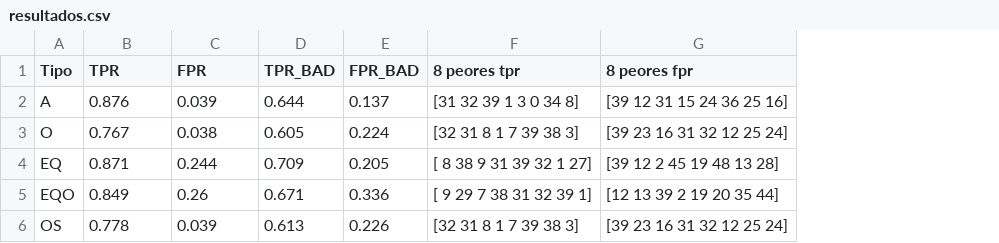
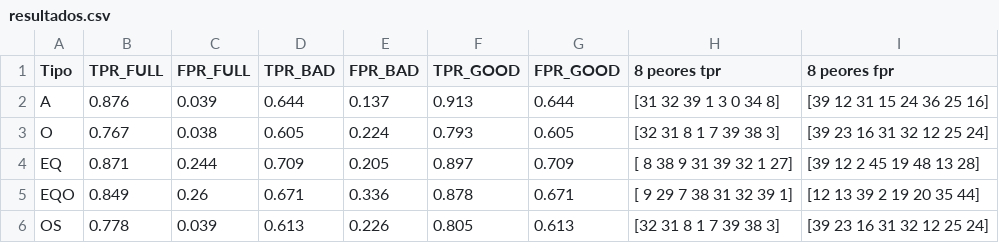
Before and after one commit to fprebolledo/Proyecto-imagenes, a CSV file: resultados.csv, drawn as a sheet; the diff names each change by its address in the sheet, - before the commit and + after, or states it on an @@ line.

Commit message:
fix: agregar good

```diff
--- a/resultados.csv
+++ b/resultados.csv
+column F (TPR_GOOD), rows 2-6: 0.913 | 0.793 | 0.897 | 0.878 | 0.805
+column G (FPR_GOOD), rows 2-6: 0.644 | 0.605 | 0.709 | 0.671 | 0.613
-B1: TPR
+B1: TPR_FULL
-C1: FPR
+C1: FPR_FULL
```
Also changed, not shown: 1 other file.
